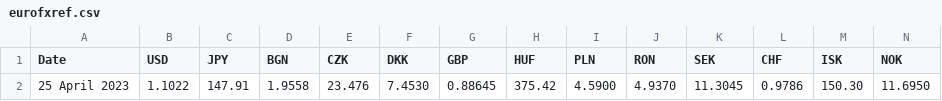
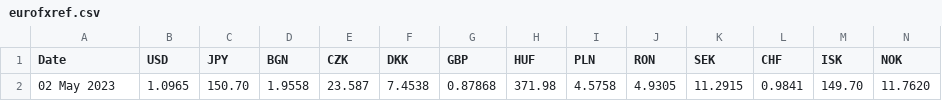
Before and after one commit to alexprengere/currencyconverter, a CSV file: currency_converter/eurofxref.csv, drawn as a sheet; only a part is shown; removed rows and columns are numbered as before the commit, all else as after; rows hold the shown columns only; the diff names each change by its address in the sheet, - before the commit and + after, or states it on an @@ line.

Commit message:
Update data

```diff
--- a/currency_converter/eurofxref.csv
+++ b/currency_converter/eurofxref.csv
-row 2: 25 April 2023 | 1.1022 | 147.91 | 1.9558 | 23.476 | 7.4530 | 0.88645 | 375.42 | 4.5900 | 4.9370 | 11.3045 | 0.9786 | 150.30 | 11.6950
+row 2: 02 May 2023 | 1.0965 | 150.70 | 1.9558 | 23.587 | 7.4538 | 0.87868 | 371.98 | 4.5758 | 4.9305 | 11.2915 | 0.9841 | 149.70 | 11.7620
```
Also changed, not shown: 1 other file.
